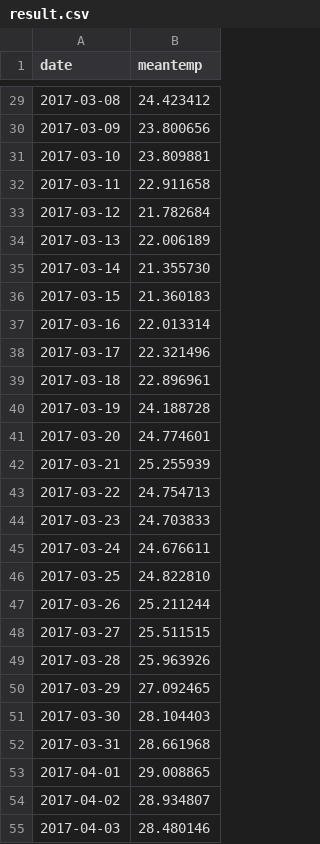
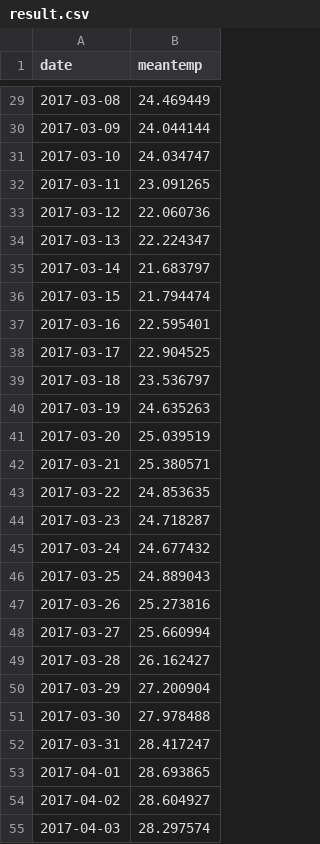
Before and after one commit to matveybobrov/rbf_network, a CSV file: result/result.csv, drawn as a sheet; only a part is shown, gaps mark what is left out; the diff covers the shown part only.

```diff
--- a/result/result.csv
+++ b/result/result.csv
@@ -29,27 +29,27 @@ date,meantemp
-2017-03-08,24.423412
-2017-03-09,23.800656
-2017-03-10,23.809881
-2017-03-11,22.911658
-2017-03-12,21.782684
-2017-03-13,22.006189
-2017-03-14,21.355730
-2017-03-15,21.360183
-2017-03-16,22.013314
-2017-03-17,22.321496
-2017-03-18,22.896961
-2017-03-19,24.188728
-2017-03-20,24.774601
-2017-03-21,25.255939
-2017-03-22,24.754713
-2017-03-23,24.703833
-2017-03-24,24.676611
-2017-03-25,24.822810
-2017-03-26,25.211244
-2017-03-27,25.511515
-2017-03-28,25.963926
-2017-03-29,27.092465
-2017-03-30,28.104403
-2017-03-31,28.661968
-2017-04-01,29.008865
-2017-04-02,28.934807
-2017-04-03,28.480146
+2017-03-08,24.469449
+2017-03-09,24.044144
+2017-03-10,24.034747
+2017-03-11,23.091265
+2017-03-12,22.060736
+2017-03-13,22.224347
+2017-03-14,21.683797
+2017-03-15,21.794474
+2017-03-16,22.595401
+2017-03-17,22.904525
+2017-03-18,23.536797
+2017-03-19,24.635263
+2017-03-20,25.039519
+2017-03-21,25.380571
+2017-03-22,24.853635
+2017-03-23,24.718287
+2017-03-24,24.677432
+2017-03-25,24.889043
+2017-03-26,25.273816
+2017-03-27,25.660994
+2017-03-28,26.162427
+2017-03-29,27.200904
+2017-03-30,27.978488
+2017-03-31,28.417247
+2017-04-01,28.693865
+2017-04-02,28.604927
+2017-04-03,28.297574
```
Also changed, not shown: 48 edited cells elsewhere in this file, data/DailyDelhiClimateTest.csv, 2 other files.
